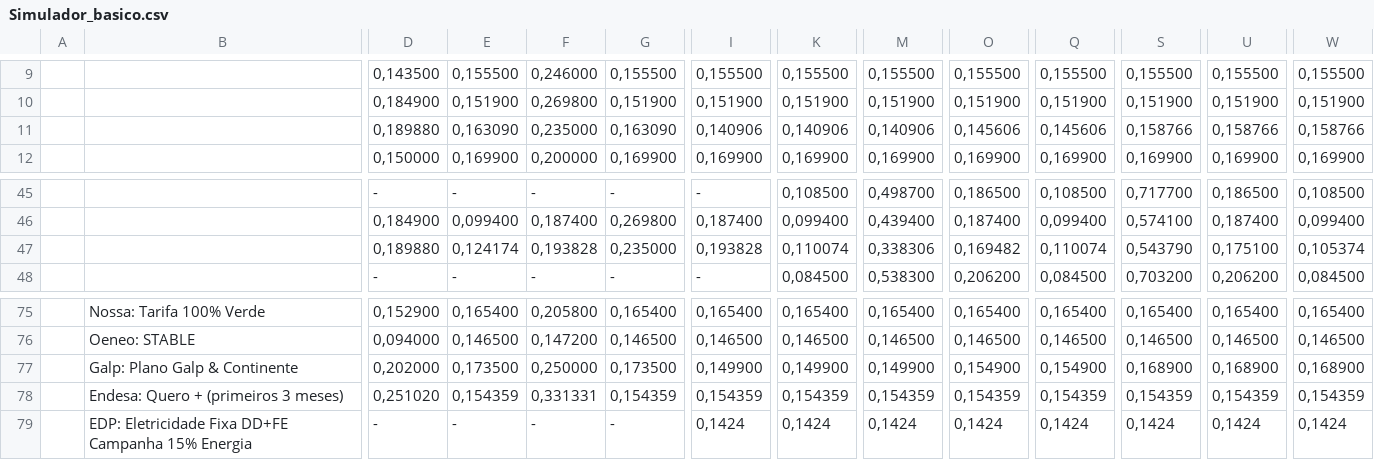
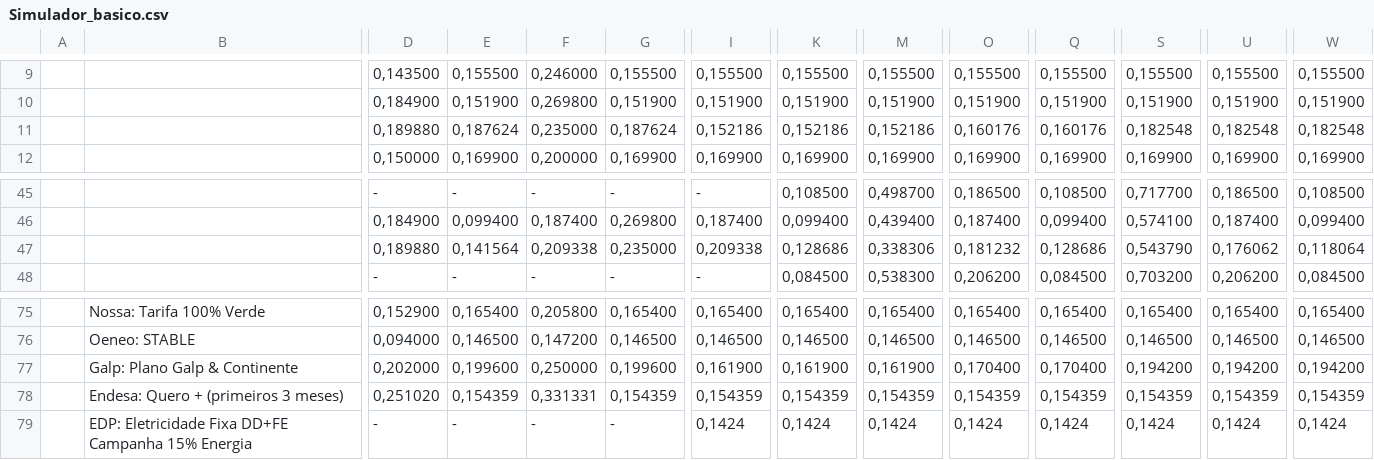
Before and after one commit to ofelgueiras2/ofelgueiras2.github.io, a CSV file: gs/Simulador_basico.csv, drawn as a sheet; only a part is shown, gaps mark what is left out; removed rows and columns are numbered as before the commit, all else as after; rows hold the shown columns only; the diff names each change by its address in the sheet, - before the commit and + after, or states it on an @@ line.

```diff
--- a/gs/Simulador_basico.csv
+++ b/gs/Simulador_basico.csv
-E11: 0,163090
+E11: 0,187624
-G11: 0,163090
+G11: 0,187624
-I11: 0,140906
+I11: 0,152186
-K11: 0,140906
+K11: 0,152186
-M11: 0,140906
+M11: 0,152186
-O11: 0,145606
+O11: 0,160176
-Q11: 0,145606
+Q11: 0,160176
-S11: 0,158766
+S11: 0,182548
-U11: 0,158766
+U11: 0,182548
-W11: 0,158766
+W11: 0,182548
-row 47:  |  | 0,189880 | 0,124174 | 0,193828 | 0,235000 | 0,193828 | 0,110074 | 0,338306 | 0,169482 | 0,110074 | 0,543790 | 0,175100 | 0,105374
+row 47:  |  | 0,189880 | 0,141564 | 0,209338 | 0,235000 | 0,209338 | 0,128686 | 0,338306 | 0,181232 | 0,128686 | 0,543790 | 0,176062 | 0,118064
-E77: 0,173500
+E77: 0,199600
-G77: 0,173500
+G77: 0,199600
-I77: 0,149900
+I77: 0,161900
-K77: 0,149900
+K77: 0,161900
-M77: 0,149900
+M77: 0,161900
-O77: 0,154900
+O77: 0,170400
-Q77: 0,154900
+Q77: 0,170400
-S77: 0,168900
+S77: 0,194200
-U77: 0,168900
+U77: 0,194200
-W77: 0,168900
+W77: 0,194200
```
Also changed, not shown: 2 other files.
